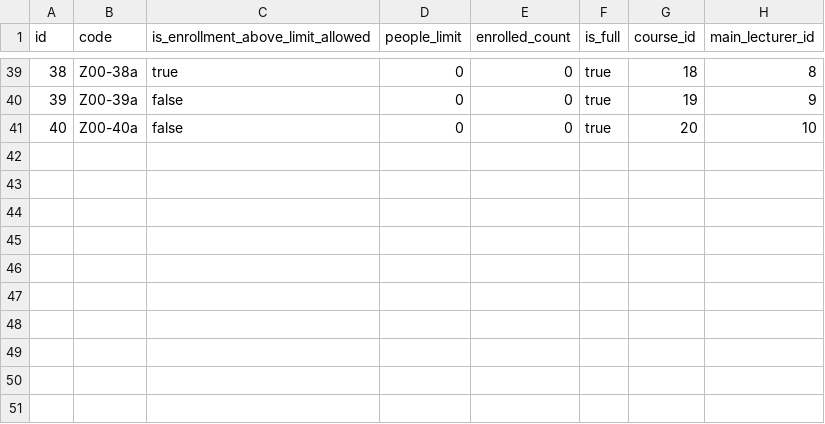
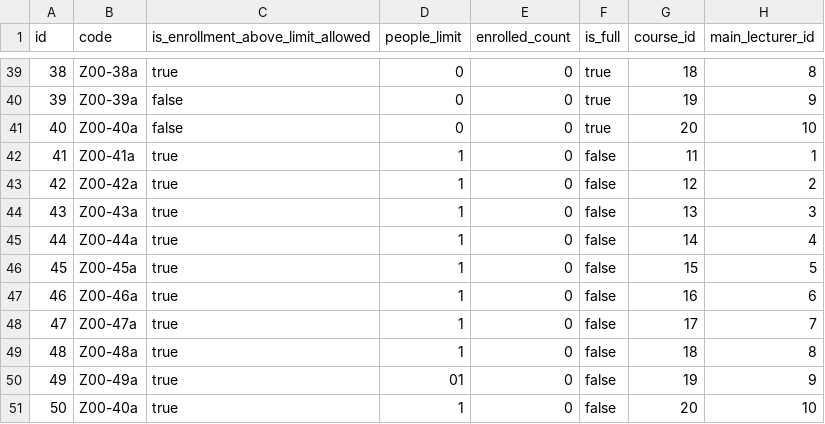
Before and after one commit to radiator0/psi-enrollments, a CSV file: src/main/resources/config/liquibase/fake-data/class_group.csv, drawn as a sheet; only a part is shown, gaps mark what is left out; the diff names each change by its address in the sheet, - before the commit and + after, or states it on an @@ line.

```diff
--- a/src/main/resources/config/liquibase/fake-data/class_group.csv
+++ b/src/main/resources/config/liquibase/fake-data/class_group.csv
+row 42: 41 | Z00-41a | true | 1 | 0 | false | 11 | 1
+row 43: 42 | Z00-42a | true | 1 | 0 | false | 12 | 2
+row 44: 43 | Z00-43a | true | 1 | 0 | false | 13 | 3
+row 45: 44 | Z00-44a | true | 1 | 0 | false | 14 | 4
+row 46: 45 | Z00-45a | true | 1 | 0 | false | 15 | 5
+row 47: 46 | Z00-46a | true | 1 | 0 | false | 16 | 6
+row 48: 47 | Z00-47a | true | 1 | 0 | false | 17 | 7
+row 49: 48 | Z00-48a | true | 1 | 0 | false | 18 | 8
+row 50: 49 | Z00-49a | true | 01 | 0 | false | 19 | 9
+row 51: 50 | Z00-40a | true | 1 | 0 | false | 20 | 10
```
Also changed, not shown: src/main/resources/config/liquibase/fake-data/request.csv, 9 other files.
